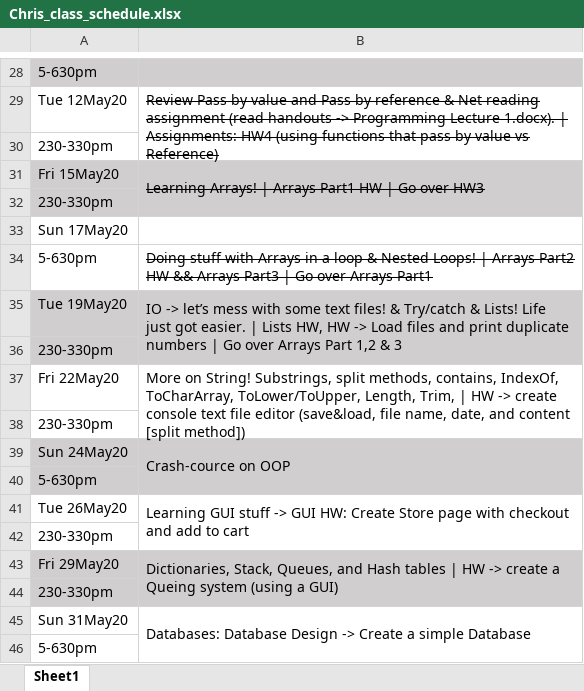
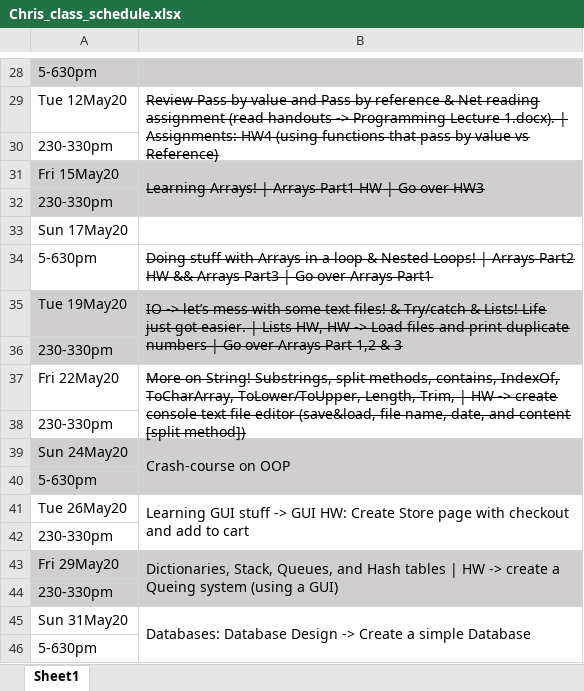
Before and after one commit to balee323/TeachingCode, an Excel workbook: Students/Chris/Chris_class_schedule.xlsx, sheet Sheet1, drawn as a sheet; only a part is shown, gaps mark what is left out; values as stored, in another font and other column widths than the file's, no borders; the diff names each change by its address in the sheet, - before the commit and + after, or states it on an @@ line.

```diff
--- a/Students/Chris/Chris_class_schedule.xlsx (sheet Sheet1)
+++ b/Students/Chris/Chris_class_schedule.xlsx (sheet Sheet1)
-B35 strikethrough: off
+B35 strikethrough: on
-B37 strikethrough: off
+B37 strikethrough: on
-B39: Crash-cource on OOP
+B39: Crash-course on OOP
```
Also changed, not shown: 6 other files.
